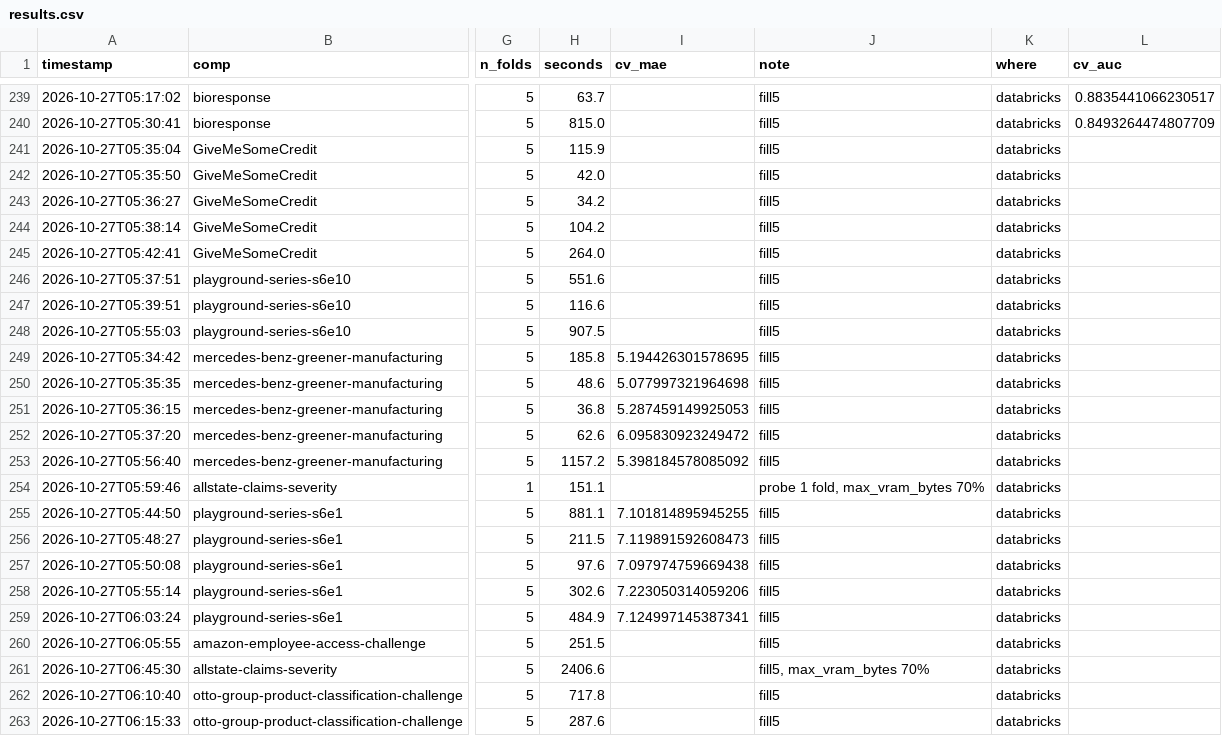
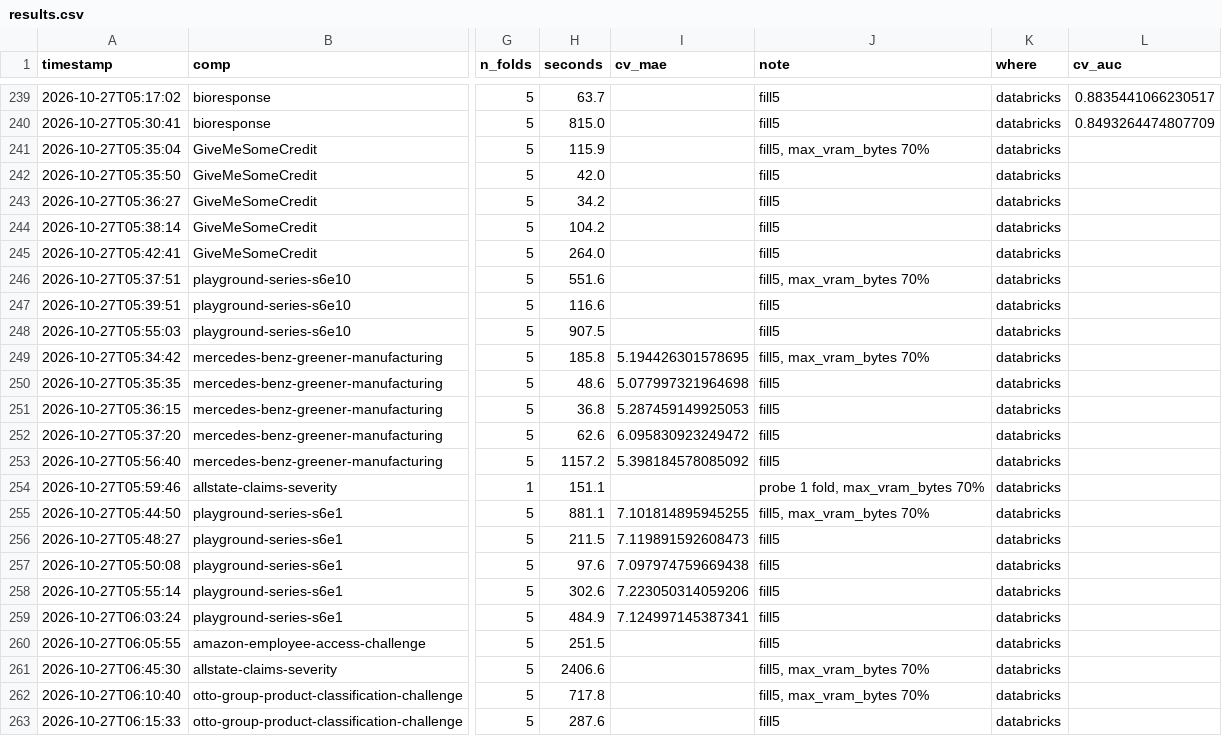
Before and after one commit to Aiden-Jeon/kaggle-master, a CSV file: results/results.csv, drawn as a sheet; only a part is shown, gaps mark what is left out; the diff names each change by its address in the sheet, - before the commit and + after, or states it on an @@ line.

Commit message:
리뷰 반영: exaone VRAM 상한 상수화, 상한 적용 실행 표시, EXPERIMENTS 수치 바로잡기
- tfm.py: 0.7 을 EXAONE_VRAM_FRACTION 상수로, 기존 _gpu_bytes() 사용 (CPU 면 None)
- results.csv: 상한 수정 뒤 제출한 exaone 5-fold 5행 (Mercedes·Otto·GiveMeSomeCredit·S6E1·S6E10) note 에
  `max_vram_bytes 70%` 추가 — Allstate 만 표시돼 있었음. Restaurant·Bioresponse 는 수정 전 제출이라 그대로
- EXPERIMENTS: 상한 적용 범위 정정 (Otto·Allstate 만 → 수정 뒤 제출한 6개 대회), Restaurant 2위 차이 16,430 (2위는 exaone),
  Bioresponse 는 "5-fold 첫 실행" 이 아니라 xgb → causilo (GBDT·tabpfn_v2 5-fold 는 10-22), xgb 를 넘은 TFM 은 6개, 실행 환경 표 날짜 순

Co-authored-by: Isaac <no-reply@databricks.com>

```diff
--- a/results/results.csv
+++ b/results/results.csv
-J241 (note): fill5
+J241 (note): fill5, max_vram_bytes 70%
-J246 (note): fill5
+J246 (note): fill5, max_vram_bytes 70%
-J249 (note): fill5
+J249 (note): fill5, max_vram_bytes 70%
-J255 (note): fill5
+J255 (note): fill5, max_vram_bytes 70%
-J262 (note): fill5
+J262 (note): fill5, max_vram_bytes 70%
```
Also changed, not shown: 2 other files.
